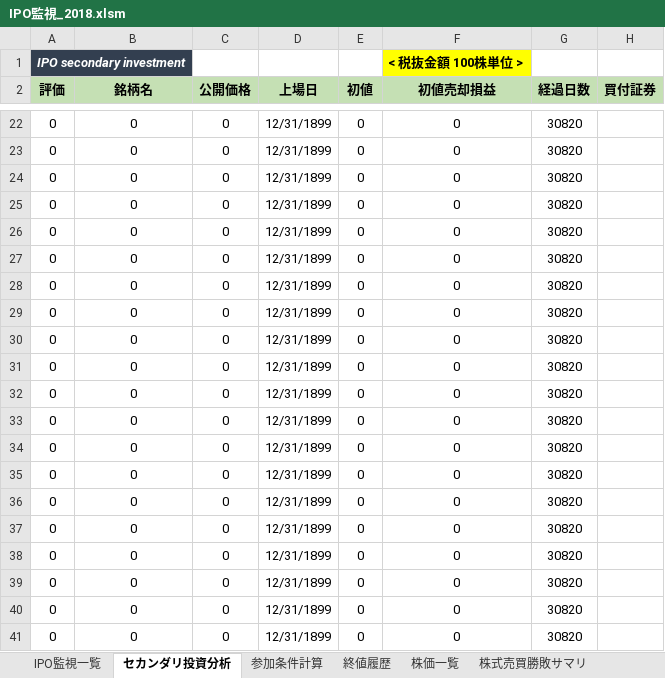
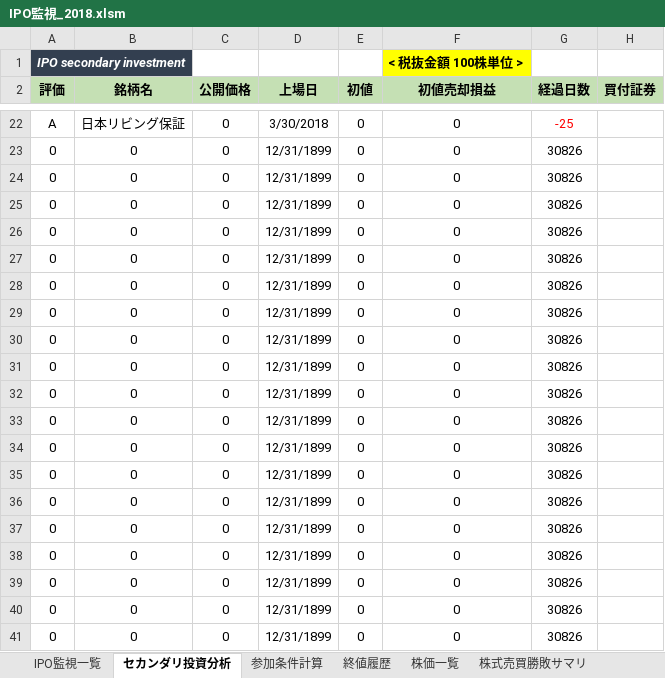
Before and after one commit to tarookyu/IPO, an Excel workbook: IPO監視_2018.xlsm, sheet セカンダリ投資分析, drawn as a sheet; only a part is shown, gaps mark what is left out; values as stored, in another font and other column widths than the file's, no borders; the diff covers the shown part only; the diff names each change by its address in the sheet, - before the commit and + after, or states it on an @@ line.

```diff
--- a/IPO監視_2018.xlsm (sheet セカンダリ投資分析)
+++ b/IPO監視_2018.xlsm (sheet セカンダリ投資分析)
-A22 (評価): 0
+A22 (評価): A
-B22 (銘柄名): 0
+B22 (銘柄名): 日本リビング保証
-D22 (上場日): 12/31/1899
+D22 (上場日): 3/30/2018
-G22 text colour: black
+G22 text colour: #FF0000
-G22 (経過日数): 30820
+G22 (経過日数): -25
-G23:G41 (経過日数): 30820
+G23:G41 (経過日数): 30826
```
Also changed, not shown: 36 edited cells and cell formats elsewhere in this sheet, sheet 参加条件計算, sheet 終値履歴, sheet IPO監視一覧, sheet 株価一覧, hidden cells, charts or pictures.
